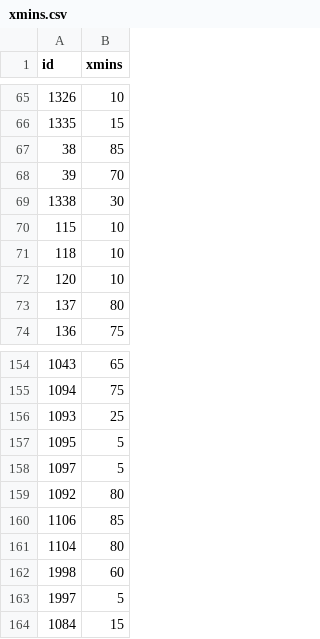
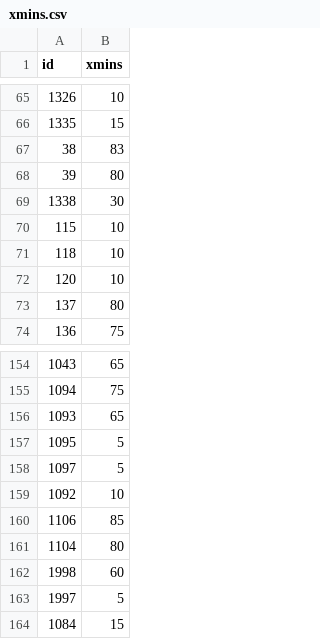
Before and after one commit to skyefung02/world-cup-fantasy-2026, a CSV file: data/xmins.csv, drawn as a sheet; only a part is shown, gaps mark what is left out.

```diff
--- a/data/xmins.csv
+++ b/data/xmins.csv
@@ -66,4 +66,4 @@ id,xmins
 1335,15
-38,85
-39,70
+38,83
+39,80
 1338,30
@@ -155,6 +155,6 @@ id,xmins
 1094,75
-1093,25
+1093,65
 1095,5
 1097,5
-1092,80
+1092,10
 1106,85
```
Also changed, not shown: data/xg_overrides.csv, 6 other files.
